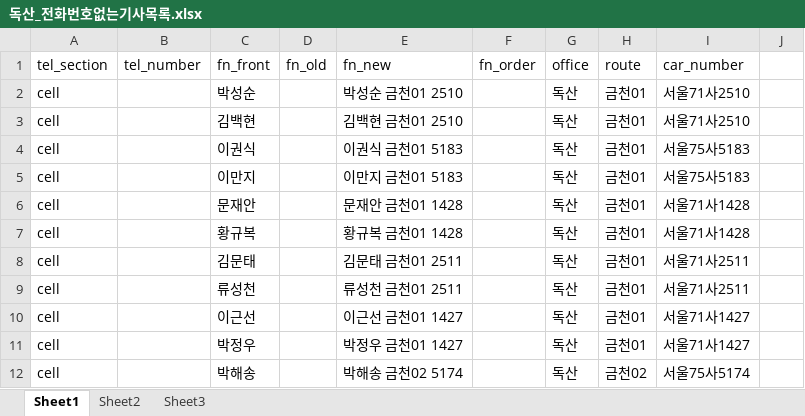
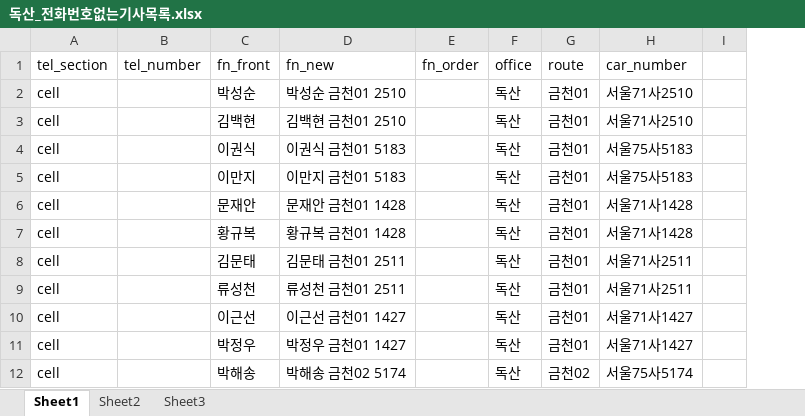
Before and after one commit to woenho-daum/newsetc2, an Excel workbook: 전화번호/독산_전화번호없는기사목록.xlsx, sheet Sheet1, drawn as a sheet; only a part is shown; values as stored, in another font and other column widths than the file's, no cell formats; the diff names each change by its address in the sheet, - before the commit and + after, or states it on an @@ line.

Commit message:
fixed

```diff
--- a/전화번호/독산_전화번호없는기사목록.xlsx (sheet Sheet1)
+++ b/전화번호/독산_전화번호없는기사목록.xlsx (sheet Sheet1)
-column D (fn_old), empty
```
Also changed, not shown: cell formats.
